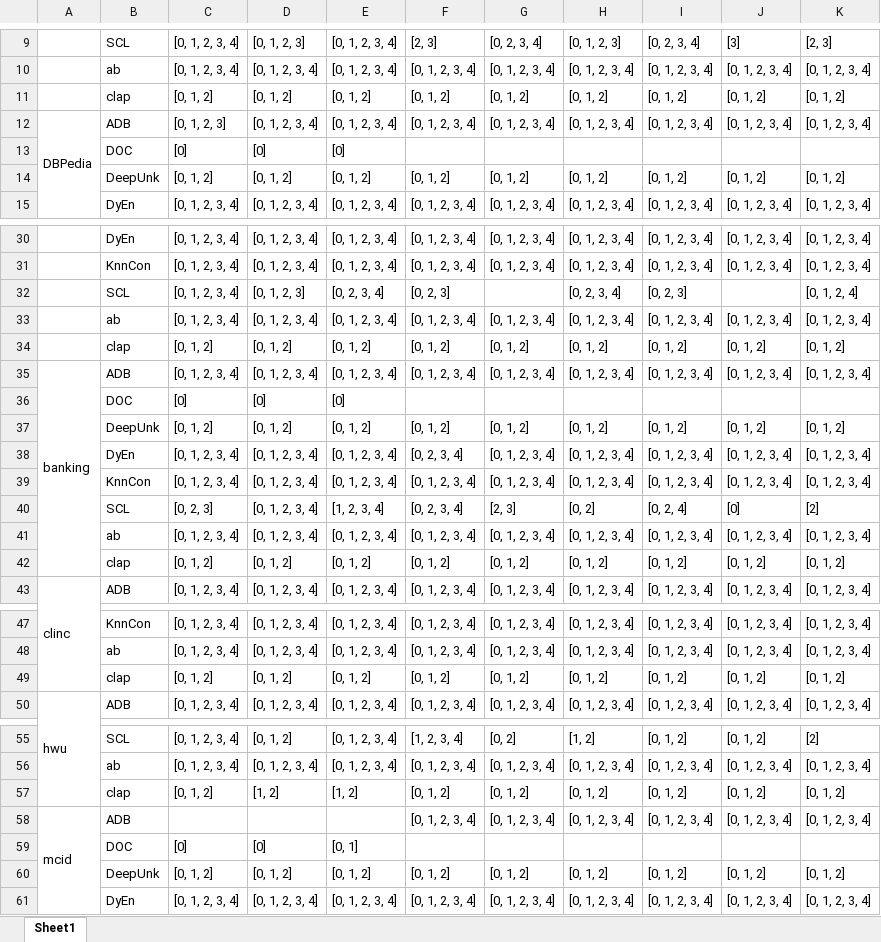
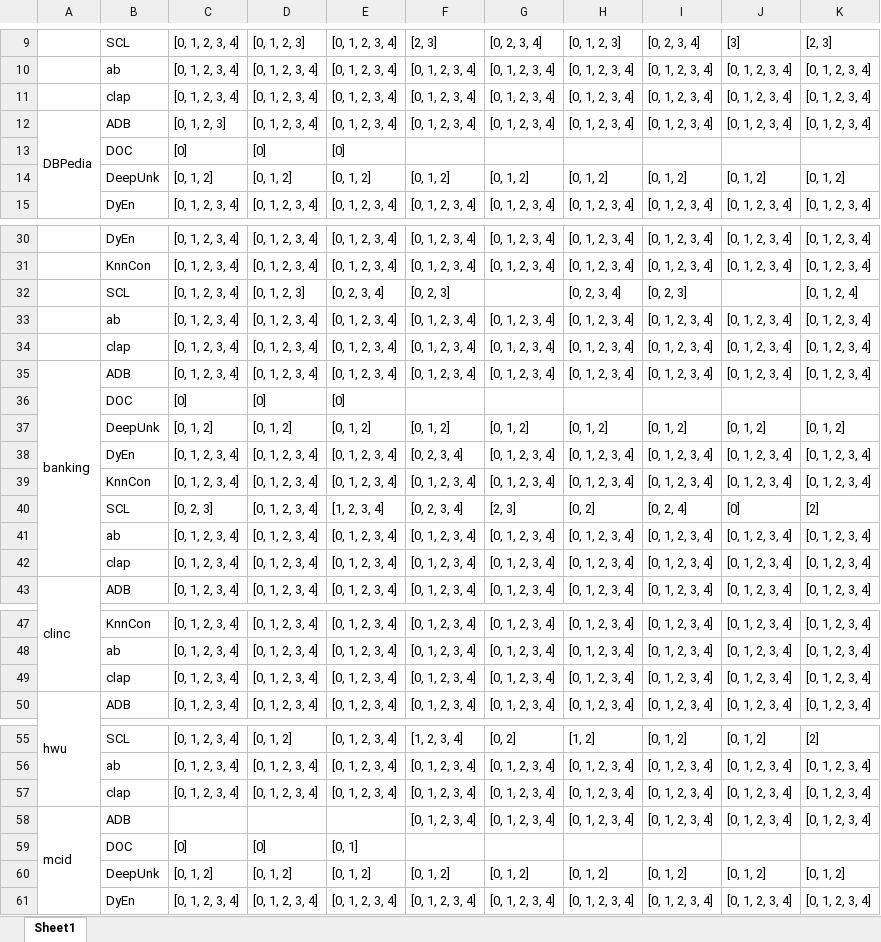
Before and after one commit to CNIC-DSL/BOLT, an Excel workbook: results/openset_progress.xlsx, sheet Sheet1, drawn as a sheet; only a part is shown, gaps mark what is left out; values as stored, in another font and other column widths than the file's, no cell formats; removed rows and columns are numbered as before the commit, all else as after; the diff covers the shown part only; the diff names each change by its address in the sheet, - before the commit and + after, or states it on an @@ line.

```diff
--- a/results/openset_progress.xlsx (sheet Sheet1)
+++ b/results/openset_progress.xlsx (sheet Sheet1)
-row 11:  | clap | [0, 1, 2] | [0, 1, 2] | [0, 1, 2] | [0, 1, 2] | [0, 1, 2] | [0, 1, 2] | [0, 1, 2] | [0, 1, 2] | [0, 1, 2]
+row 11:  | clap | [0, 1, 2, 3, 4] | [0, 1, 2, 3, 4] | [0, 1, 2, 3, 4] | [0, 1, 2, 3, 4] | [0, 1, 2, 3, 4] | [0, 1, 2, 3, 4] | [0, 1, 2, 3, 4] | [0, 1, 2, 3, 4] | [0, 1, 2, 3, 4]
-row 34:  | clap | [0, 1, 2] | [0, 1, 2] | [0, 1, 2] | [0, 1, 2] | [0, 1, 2] | [0, 1, 2] | [0, 1, 2] | [0, 1, 2] | [0, 1, 2]
+row 34:  | clap | [0, 1, 2, 3, 4] | [0, 1, 2, 3, 4] | [0, 1, 2, 3, 4] | [0, 1, 2, 3, 4] | [0, 1, 2, 3, 4] | [0, 1, 2, 3, 4] | [0, 1, 2, 3, 4] | [0, 1, 2, 3, 4] | [0, 1, 2, 3, 4]
-row 42:  | clap | [0, 1, 2] | [0, 1, 2] | [0, 1, 2] | [0, 1, 2] | [0, 1, 2] | [0, 1, 2] | [0, 1, 2] | [0, 1, 2] | [0, 1, 2]
+row 42:  | clap | [0, 1, 2, 3, 4] | [0, 1, 2, 3, 4] | [0, 1, 2, 3, 4] | [0, 1, 2, 3, 4] | [0, 1, 2, 3, 4] | [0, 1, 2, 3, 4] | [0, 1, 2, 3, 4] | [0, 1, 2, 3, 4] | [0, 1, 2, 3, 4]
-row 49:  | clap | [0, 1, 2] | [0, 1, 2] | [0, 1, 2] | [0, 1, 2] | [0, 1, 2] | [0, 1, 2] | [0, 1, 2] | [0, 1, 2] | [0, 1, 2]
+row 49:  | clap | [0, 1, 2, 3, 4] | [0, 1, 2, 3, 4] | [0, 1, 2, 3, 4] | [0, 1, 2, 3, 4] | [0, 1, 2, 3, 4] | [0, 1, 2, 3, 4] | [0, 1, 2, 3, 4] | [0, 1, 2, 3, 4] | [0, 1, 2, 3, 4]
-row 57:  | clap | [0, 1, 2] | [1, 2] | [1, 2] | [0, 1, 2] | [0, 1, 2] | [0, 1, 2] | [0, 1, 2] | [0, 1, 2] | [0, 1, 2]
+row 57:  | clap | [0, 1, 2, 3, 4] | [0, 1, 2, 3, 4] | [0, 1, 2, 3, 4] | [0, 1, 2, 3, 4] | [0, 1, 2, 3, 4] | [0, 1, 2, 3, 4] | [0, 1, 2, 3, 4] | [0, 1, 2, 3, 4] | [0, 1, 2, 3, 4]
```
Also changed, not shown: 5 added rows, 5 removed rows and 5 edited cells elsewhere in this sheet, cell formats, results/openset_pivot.xlsx, 13 other files.
